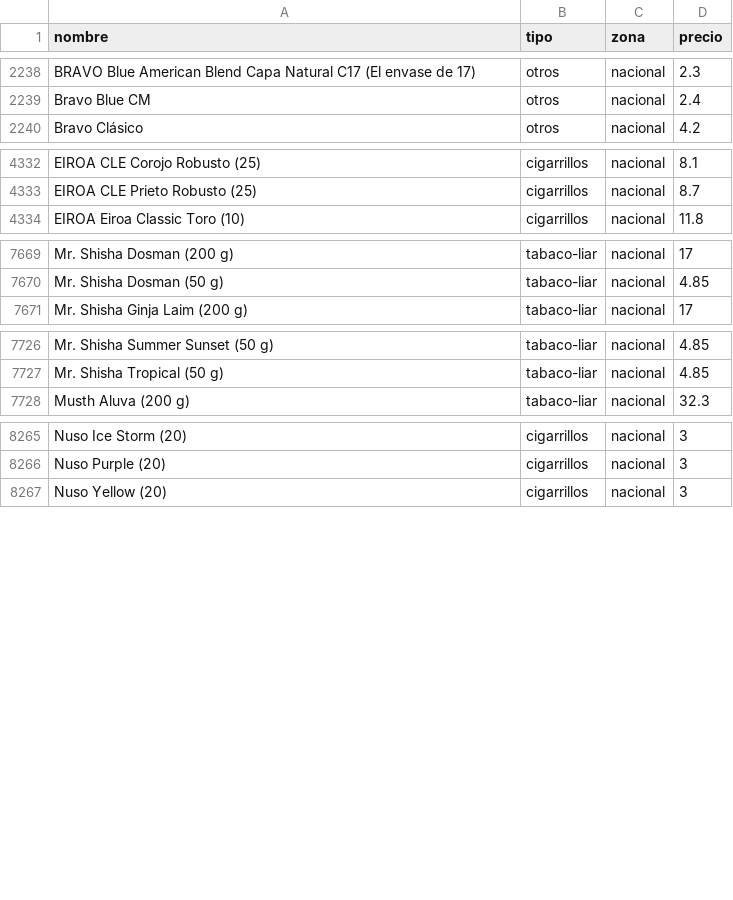
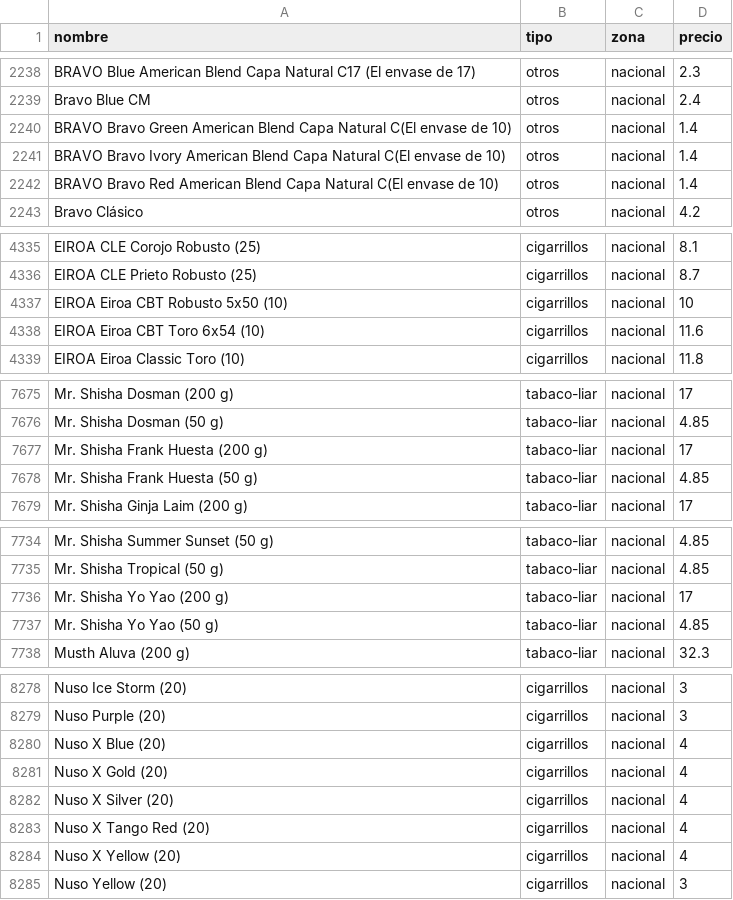
Before and after one commit to marcosics/mitabaco-new, a CSV file: tabaco.csv, drawn as a sheet; only a part is shown, gaps mark what is left out; the diff covers the shown part only.

```diff
--- a/tabaco.csv
+++ b/tabaco.csv
@@ -2239,2 +2239,5 @@ BRAVO Blue American Blend Capa Natural C17 (El envase de 17),otros,nacional,2.3
 Bravo Blue CM,otros,nacional,2.4
+BRAVO Bravo Green American Blend Capa Natural C(El envase de 10),otros,nacional,1.4
+BRAVO Bravo Ivory American Blend Capa Natural C(El envase de 10),otros,nacional,1.4
+BRAVO Bravo Red American Blend Capa Natural C(El envase de 10),otros,nacional,1.4
 Bravo Clásico,otros,nacional,4.2
@@ -4333,2 +4336,4 @@ EIROA CLE Corojo Robusto (25),cigarrillos,nacional,8.1
 EIROA CLE Prieto Robusto (25),cigarrillos,nacional,8.7
+EIROA Eiroa CBT Robusto 5x50 (10),cigarrillos,nacional,10
+EIROA Eiroa CBT Toro 6x54 (10),cigarrillos,nacional,11.6
 EIROA Eiroa Classic Toro (10),cigarrillos,nacional,11.8
@@ -7670,2 +7676,4 @@ Mr. Shisha Dosman (200 g),tabaco-liar,nacional,17
 Mr. Shisha Dosman (50 g),tabaco-liar,nacional,4.85
+Mr. Shisha Frank Huesta (200 g),tabaco-liar,nacional,17
+Mr. Shisha Frank Huesta (50 g),tabaco-liar,nacional,4.85
 Mr. Shisha Ginja Laim (200 g),tabaco-liar,nacional,17
@@ -7727,2 +7735,4 @@ Mr. Shisha Summer Sunset (50 g),tabaco-liar,nacional,4.85
 Mr. Shisha Tropical (50 g),tabaco-liar,nacional,4.85
+Mr. Shisha Yo Yao (200 g),tabaco-liar,nacional,17
+Mr. Shisha Yo Yao (50 g),tabaco-liar,nacional,4.85
 Musth Aluva (200 g),tabaco-liar,nacional,32.3
@@ -8266,2 +8279,7 @@ Nuso Ice Storm (20),cigarrillos,nacional,3
 Nuso Purple (20),cigarrillos,nacional,3
+Nuso X Blue (20),cigarrillos,nacional,4
+Nuso X Gold (20),cigarrillos,nacional,4
+Nuso X Silver (20),cigarrillos,nacional,4
+Nuso X Tango Red (20),cigarrillos,nacional,4
+Nuso X Yellow (20),cigarrillos,nacional,4
 Nuso Yellow (20),cigarrillos,nacional,3
```
Also changed, not shown: 4 added rows and 3 edited cells elsewhere in this file, 1 other file.
